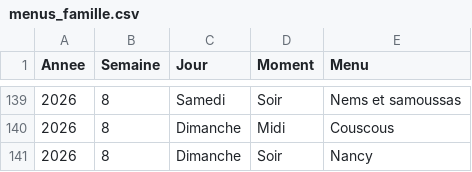
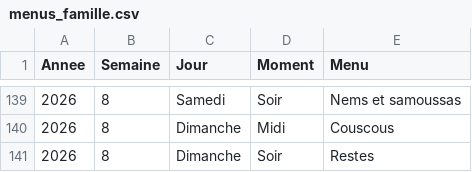
Before and after one commit to stephane0254-png/menus, a CSV file: menus_famille.csv, drawn as a sheet; only a part is shown, gaps mark what is left out.

Commit message:
Mise à jour des menus

```diff
--- a/menus_famille.csv
+++ b/menus_famille.csv
@@ -140,2 +140,2 @@ Annee,Semaine,Jour,Moment,Menu
 2026,8,Dimanche,Midi,Couscous
-2026,8,Dimanche,Soir,Nancy
+2026,8,Dimanche,Soir,Restes
```
